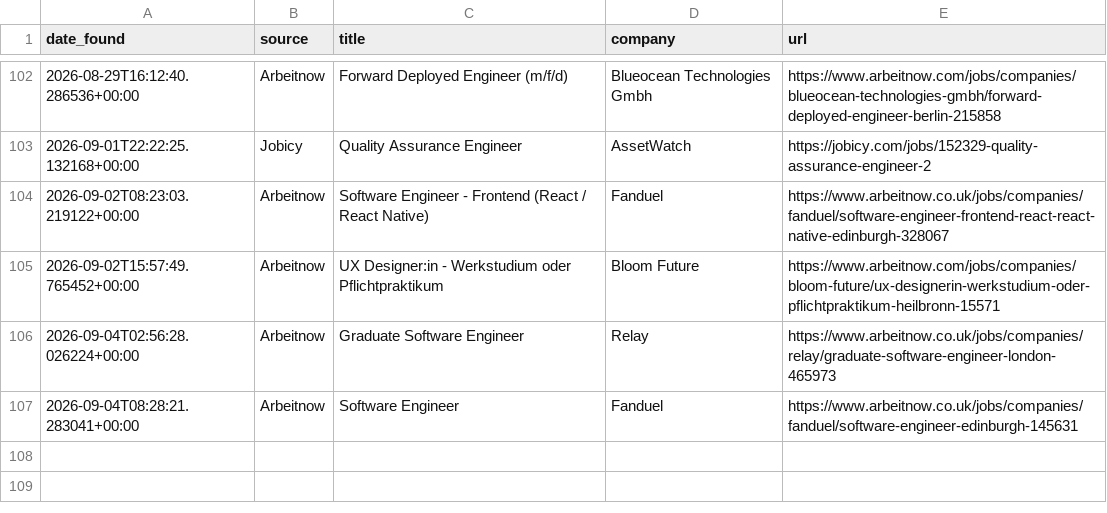
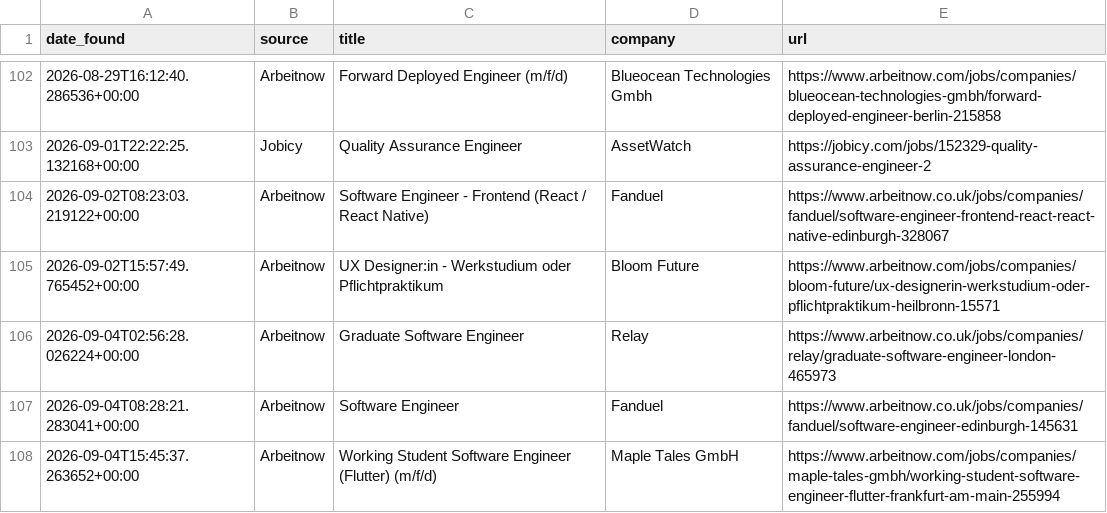
Before and after one commit to hitesh638/flutter-job-scraper, a CSV file: apply_via_platform.csv, drawn as a sheet; only a part is shown, gaps mark what is left out; the diff names each change by its address in the sheet, - before the commit and + after, or states it on an @@ line.

```diff
--- a/apply_via_platform.csv
+++ b/apply_via_platform.csv
+row 108: 2026-09-04T15:45:37.263652+00:00 | Arbeitnow | Working Student Software Engineer (Flutter) (m/f/d) | Maple Tales GmbH | https://www.arbeitnow.com/jobs/companies/maple-tales-gmbh/working-student-software-engineer-flutter-frankfurt-am-main-255994
```
Also changed, not shown: jobs.csv, 2 other files.
